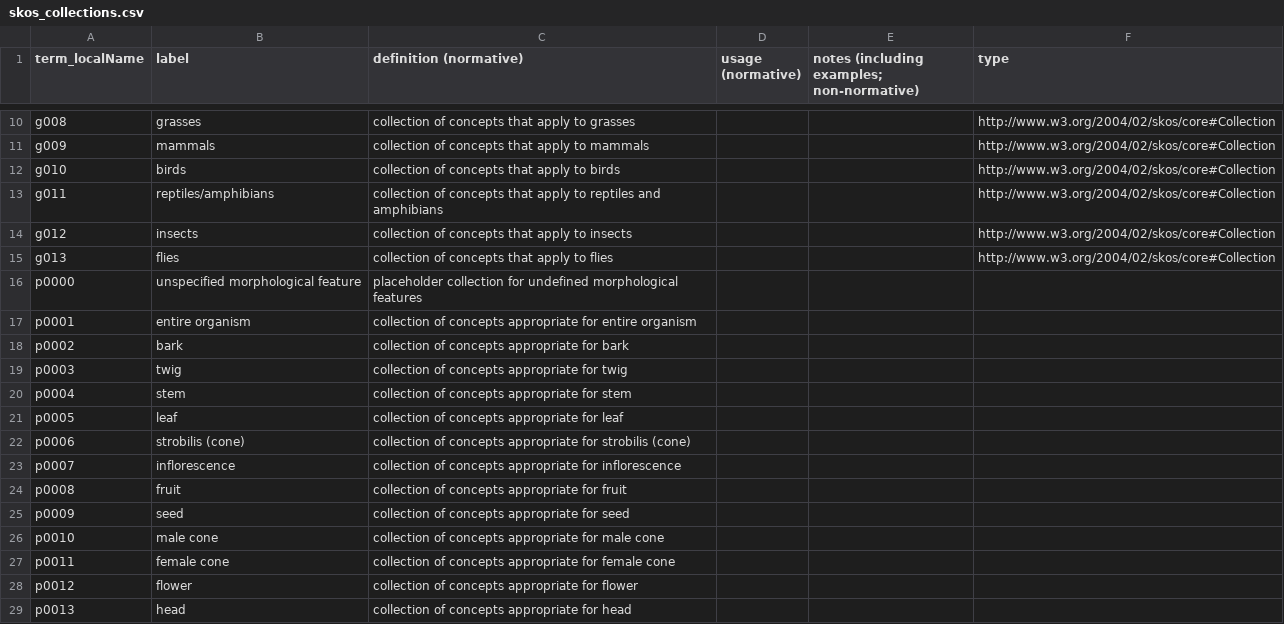
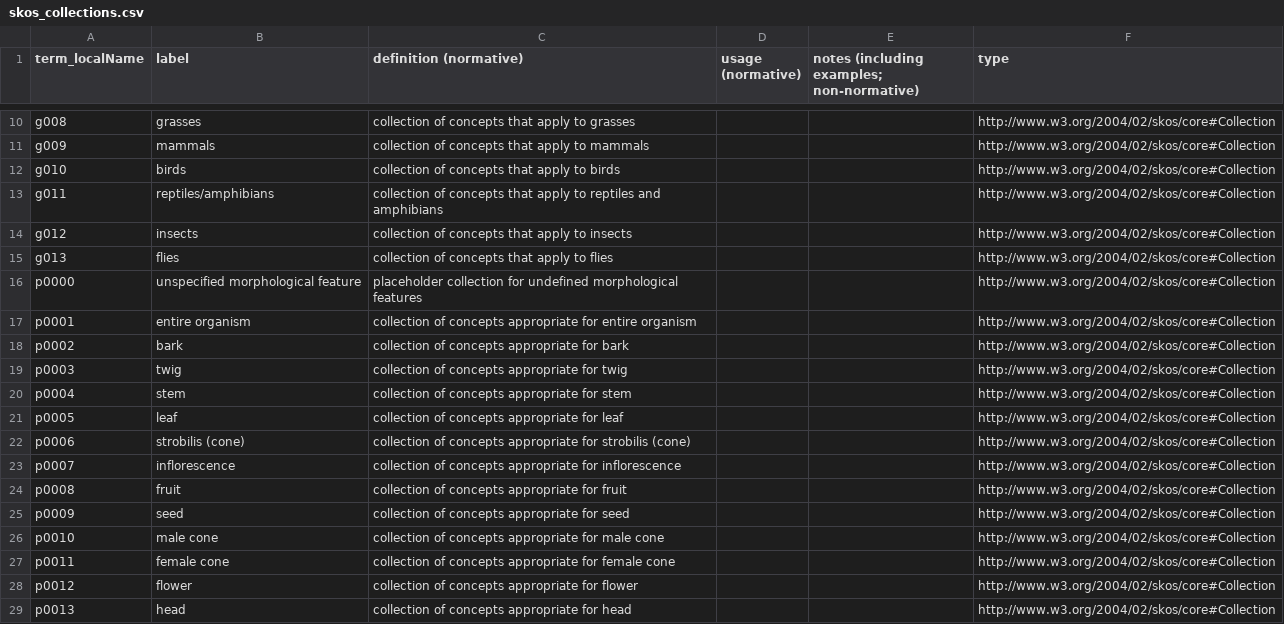
Before and after one commit to tdwg/ac, a CSV file: views/code/skos_collections.csv, drawn as a sheet; only a part is shown, gaps mark what is left out; the diff covers the shown part only.

Commit message:
move ontology definitions to separate column

```diff
--- a/views/code/skos_collections.csv
+++ b/views/code/skos_collections.csv
@@ -15,15 +15,15 @@ g012,insects,collection of concepts that apply to insects,,,http://www.w3.org/20
 g013,flies,collection of concepts that apply to flies,,,http://www.w3.org/2004/02/skos/core#Collection
-p0000,unspecified morphological feature,placeholder collection for undefined morphological features,,,
-p0001,entire organism,collection of concepts appropriate for entire organism,,,
-p0002,bark,collection of concepts appropriate for bark,,,
-p0003,twig,collection of concepts appropriate for twig,,,
-p0004,stem,collection of concepts appropriate for stem,,,
-p0005,leaf,collection of concepts appropriate for leaf,,,
-p0006,strobilis (cone),collection of concepts appropriate for strobilis (cone),,,
-p0007,inflorescence,collection of concepts appropriate for inflorescence,,,
-p0008,fruit,collection of concepts appropriate for fruit,,,
-p0009,seed,collection of concepts appropriate for seed,,,
-p0010,male cone,collection of concepts appropriate for male cone,,,
-p0011,female cone,collection of concepts appropriate for female cone,,,
-p0012,flower,collection of concepts appropriate for flower,,,
-p0013,head,collection of concepts appropriate for head,,,
+p0000,unspecified morphological feature,placeholder collection for undefined morphological features,,,http://www.w3.org/2004/02/skos/core#Collection
+p0001,entire organism,collection of concepts appropriate for entire organism,,,http://www.w3.org/2004/02/skos/core#Collection
+p0002,bark,collection of concepts appropriate for bark,,,http://www.w3.org/2004/02/skos/core#Collection
+p0003,twig,collection of concepts appropriate for twig,,,http://www.w3.org/2004/02/skos/core#Collection
+p0004,stem,collection of concepts appropriate for stem,,,http://www.w3.org/2004/02/skos/core#Collection
+p0005,leaf,collection of concepts appropriate for leaf,,,http://www.w3.org/2004/02/skos/core#Collection
+p0006,strobilis (cone),collection of concepts appropriate for strobilis (cone),,,http://www.w3.org/2004/02/skos/core#Collection
+p0007,inflorescence,collection of concepts appropriate for inflorescence,,,http://www.w3.org/2004/02/skos/core#Collection
+p0008,fruit,collection of concepts appropriate for fruit,,,http://www.w3.org/2004/02/skos/core#Collection
+p0009,seed,collection of concepts appropriate for seed,,,http://www.w3.org/2004/02/skos/core#Collection
+p0010,male cone,collection of concepts appropriate for male cone,,,http://www.w3.org/2004/02/skos/core#Collection
+p0011,female cone,collection of concepts appropriate for female cone,,,http://www.w3.org/2004/02/skos/core#Collection
+p0012,flower,collection of concepts appropriate for flower,,,http://www.w3.org/2004/02/skos/core#Collection
+p0013,head,collection of concepts appropriate for head,,,http://www.w3.org/2004/02/skos/core#Collection
```
Also changed, not shown: 16 edited cells elsewhere in this file, views/code/subjectOrientation.csv, views/code/subjectPart.csv.
